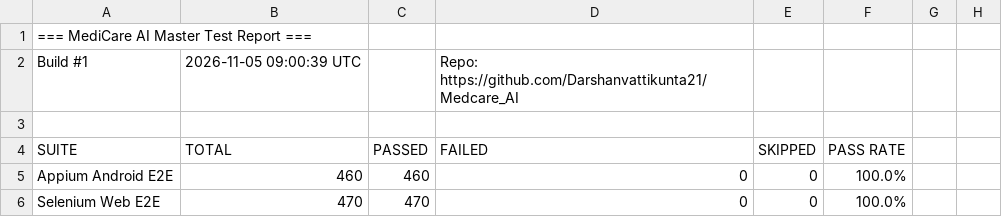
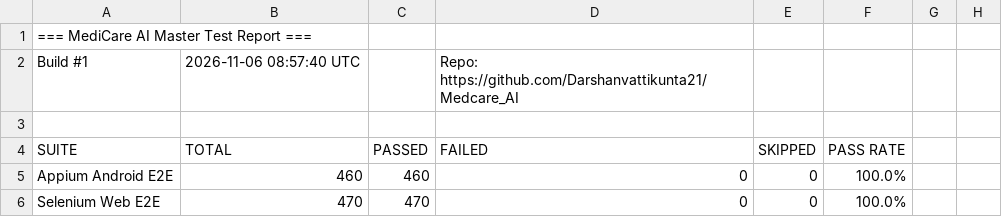
Before and after one commit to Darshanvattikunta21/Medcare_AI, a CSV file: reports/latest/appium/MediCare_AI_Master_Test_Report.csv, drawn as a sheet; only a part is shown.

Commit message:
📊 Appium E2E Report · Build #82 b65279e19dac9e6b5087f0c107b78c0ad75757e2

```diff
--- a/reports/latest/appium/MediCare_AI_Master_Test_Report.csv
+++ b/reports/latest/appium/MediCare_AI_Master_Test_Report.csv
@@ -1,3 +1,3 @@
 === MediCare AI Master Test Report ===,,,,,,,
-Build #1,2026-11-05 09:00:39 UTC,,Repo: https://github.com/Darshanvattikunta21/Medcare_AI,,,,
+Build #1,2026-11-06 08:57:40 UTC,,Repo: https://github.com/Darshanvattikunta21/Medcare_AI,,,,
 ,,,,,,,
```
Also changed, not shown: 5 other files.
